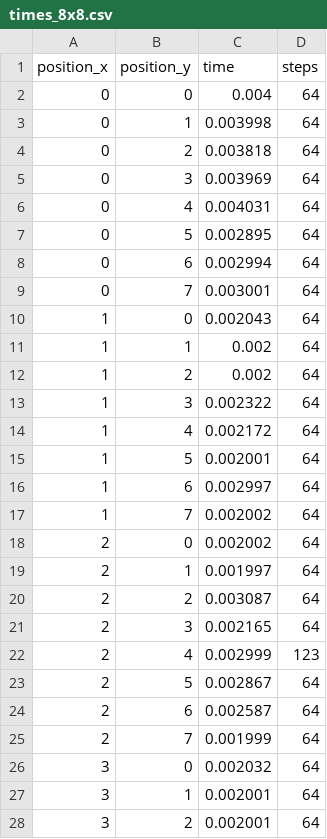
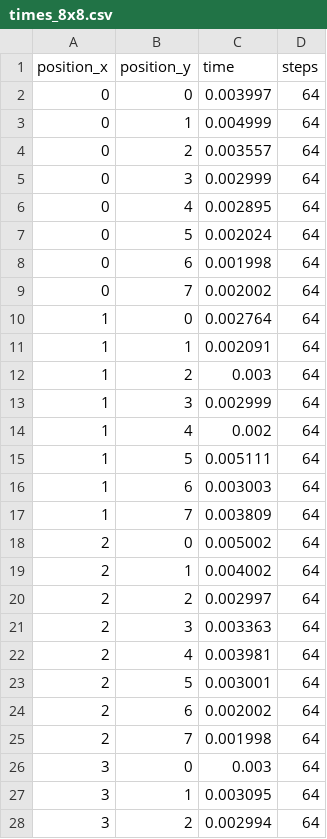
Before and after one commit to AnnoyingShpee/help-the-knight, a CSV file: dist/Tours/Warnsdorff/all/times_8x8.csv, drawn as a sheet; only a part is shown; the diff covers the shown part only.

```diff
--- a/dist/Tours/Warnsdorff/all/times_8x8.csv
+++ b/dist/Tours/Warnsdorff/all/times_8x8.csv
@@ -1,28 +1,28 @@
 position_x,position_y,time,steps
-0,0,0.004,64
-0,1,0.003998,64
-0,2,0.003818,64
-0,3,0.003969,64
-0,4,0.004031,64
-0,5,0.002895,64
-0,6,0.002994,64
-0,7,0.003001,64
-1,0,0.002043,64
-1,1,0.002,64
-1,2,0.002,64
-1,3,0.002322,64
-1,4,0.002172,64
-1,5,0.002001,64
-1,6,0.002997,64
-1,7,0.002002,64
-2,0,0.002002,64
-2,1,0.001997,64
-2,2,0.003087,64
-2,3,0.002165,64
-2,4,0.002999,123
-2,5,0.002867,64
-2,6,0.002587,64
-2,7,0.001999,64
-3,0,0.002032,64
-3,1,0.002001,64
-3,2,0.002001,64
+0,0,0.003997,64
+0,1,0.004999,64
+0,2,0.003557,64
+0,3,0.002999,64
+0,4,0.002895,64
+0,5,0.002024,64
+0,6,0.001998,64
+0,7,0.002002,64
+1,0,0.002764,64
+1,1,0.002091,64
+1,2,0.003,64
+1,3,0.002999,64
+1,4,0.002,64
+1,5,0.005111,64
+1,6,0.003003,64
+1,7,0.003809,64
+2,0,0.005002,64
+2,1,0.004002,64
+2,2,0.002997,64
+2,3,0.003363,64
+2,4,0.003981,64
+2,5,0.003001,64
+2,6,0.002002,64
+2,7,0.001998,64
+3,0,0.003,64
+3,1,0.003095,64
+3,2,0.002994,64
```
Also changed, not shown: 40 edited cells elsewhere in this file, 28 other files.
